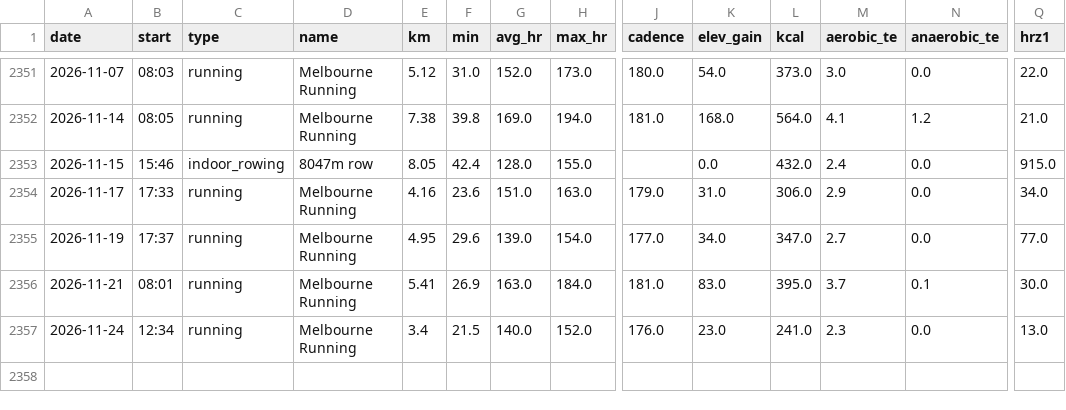
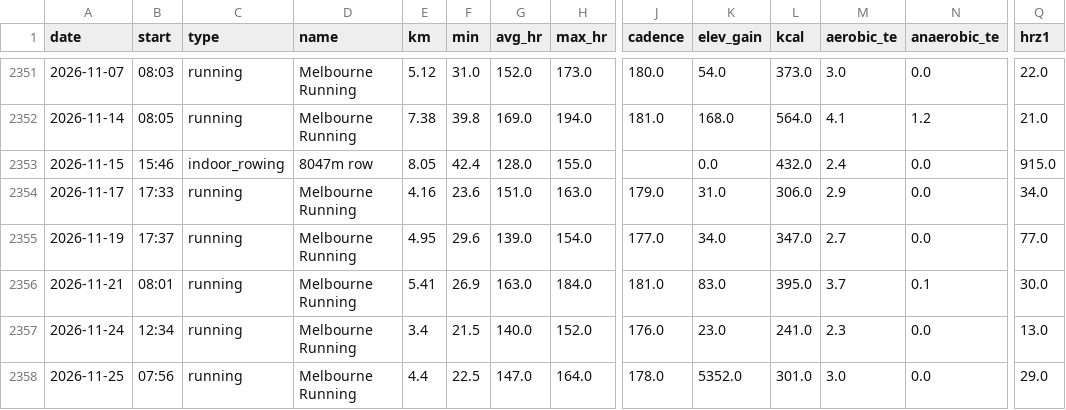
Before and after one commit to lincolnmah/running-dashboard, a CSV file: data/garmin/garmin_activities.csv, drawn as a sheet; only a part is shown, gaps mark what is left out; rows hold the shown columns only; the diff names each change by its address in the sheet, - before the commit and + after, or states it on an @@ line.

```diff
--- a/data/garmin/garmin_activities.csv
+++ b/data/garmin/garmin_activities.csv
+row 2358: 2026-11-25 | 07:56 | running | Melbourne Running | 4.4 | 22.5 | 147.0 | 164.0 | 178.0 | 5352.0 | 301.0 | 3.0 | 0.0 | 29.0
```
Also changed, not shown: data/garmin/garmin_daily.csv, data/garmin/garmin_sleep.csv, 2 other files.
